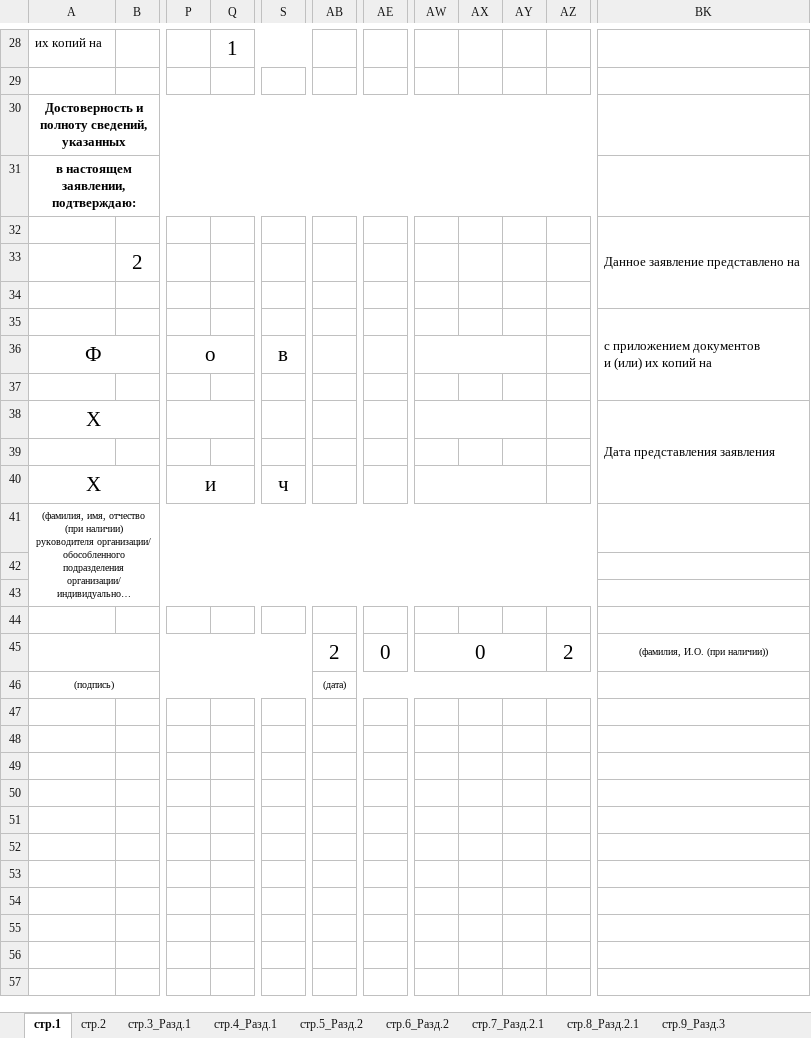
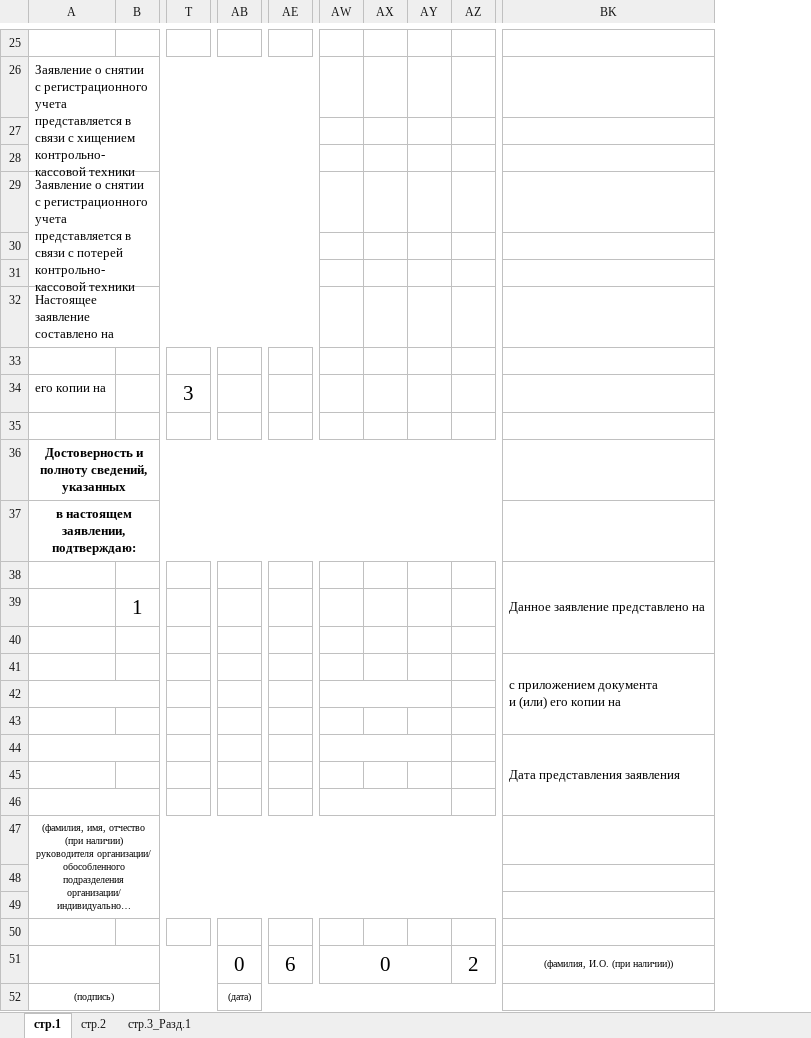
Before and after one commit to SingleDevRU/DocFill, an Excel workbook: 3.xlsx, sheet стр.1, drawn as a sheet; only a part is shown, gaps mark what is left out; long unchanged cells end in …; values as stored, in another font and other column widths than the file's, no borders; removed rows and columns are numbered as before the commit, all else as after; rows hold the shown columns only; ↵ is a line break in a cell; the diff covers the shown part only; the diff names each change by its address in the sheet, - before the commit and + after, or states it on an @@ line.

```diff
--- a/3.xlsx (sheet стр.1)
+++ b/3.xlsx (sheet стр.1)
-sheet tab: стр.4_Разд.1
-sheet tab: стр.5_Разд.2
-sheet tab: стр.6_Разд.2
-sheet tab: стр.7_Разд.2.1
-sheet tab: стр.8_Разд.2.1
-sheet tab: стр.9_Разд.3
-column P, row 40: и
-column Q, row 28: 1
-column S, row 40: ч
+column T, row 34: 3
+column AY, empty
-column AZ, row 45: 2
+row 25: (empty)
+row 26: Заявление о снятии с регистрационного учета представляется в связи с хищением контрольно-кассовой техники
+row 27: (empty)
+row 28: (empty)
+row 29: Заявление о снятии с регистрационного учета представляется в связи с потерей контрольно-кассовой техники
+row 30: (empty)
+row 31: (empty)
+row 32: Настоящее заявление составлено на
+row 33: (empty)
-A34: их копий на
+A34: его копии на
-B39: 2
+B39: 1
-BK41: с приложением документов ↵ и (или) их копий на
+BK41: с приложением документа ↵ и (или) его копии на
-row 36: Ф |  | о |  | в
+row 42: (empty)
-row 38: Х |  |  |  |  |  |  |  |  |  |  | Дата представления заявления
+row 44:  |  |  |  |  |  |  |  |  | Дата представления заявления
-row 46: Х |  | и |  | ч
+row 46: (empty)
-AW40:AY40 merged
+AW46:AY46 merged
+AZ46:BB46 merged
-AB51: 2
+AB51: 0
-AE51: 0
+AE51: 6
-AW45:AY45 merged
+AW51:AY51 merged
-AZ51: (empty)
+AZ51: 2
+AZ51:BB51 merged
```
Also changed, not shown: 6 added rows, 9 removed rows, 2 added columns, 15 edited cells and merged cells elsewhere in this sheet, sheet стр.2, sheet стр.3_Разд.1, other sheet tabs, 3 other files.
